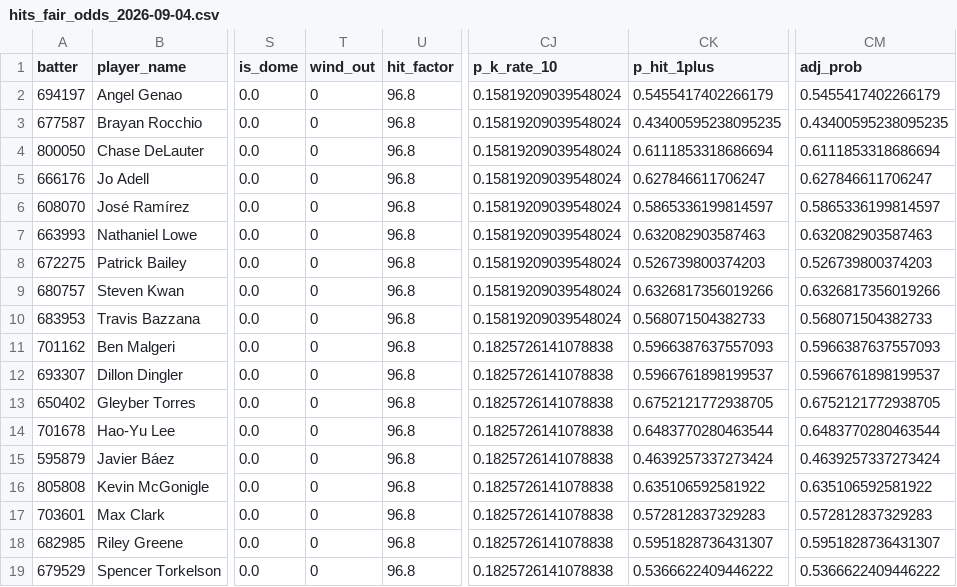
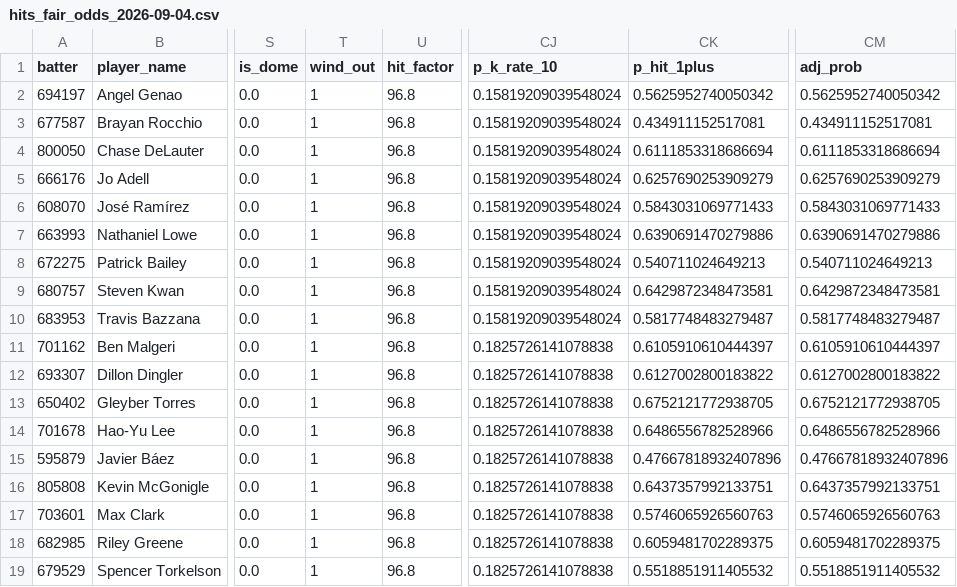
Before and after one commit to cryptobatmanEV/mlb-prop-engine, a CSV file: data/outputs/hits_fair_odds_2026-09-04.csv, drawn as a sheet; only a part is shown, gaps mark what is left out; the diff names each change by its address in the sheet, - before the commit and + after, or states it on an @@ line.

```diff
--- a/data/outputs/hits_fair_odds_2026-09-04.csv
+++ b/data/outputs/hits_fair_odds_2026-09-04.csv
-T2:T19 (wind_out): 0
+T2:T19 (wind_out): 1
-CK2 (p_hit_1plus): 0.5455417402266179
+CK2 (p_hit_1plus): 0.5625952740050342
-CM2 (adj_prob): 0.5455417402266179
+CM2 (adj_prob): 0.5625952740050342
-CK3 (p_hit_1plus): 0.43400595238095235
+CK3 (p_hit_1plus): 0.434911152517081
-CM3 (adj_prob): 0.43400595238095235
+CM3 (adj_prob): 0.434911152517081
-CK5 (p_hit_1plus): 0.627846611706247
+CK5 (p_hit_1plus): 0.6257690253909279
-CM5 (adj_prob): 0.627846611706247
+CM5 (adj_prob): 0.6257690253909279
-CK6 (p_hit_1plus): 0.5865336199814597
+CK6 (p_hit_1plus): 0.5843031069771433
-CM6 (adj_prob): 0.5865336199814597
+CM6 (adj_prob): 0.5843031069771433
-CK7 (p_hit_1plus): 0.632082903587463
+CK7 (p_hit_1plus): 0.6390691470279886
-CM7 (adj_prob): 0.632082903587463
+CM7 (adj_prob): 0.6390691470279886
-CK8 (p_hit_1plus): 0.526739800374203
+CK8 (p_hit_1plus): 0.540711024649213
-CM8 (adj_prob): 0.526739800374203
+CM8 (adj_prob): 0.540711024649213
-CK9 (p_hit_1plus): 0.6326817356019266
+CK9 (p_hit_1plus): 0.6429872348473581
-CM9 (adj_prob): 0.6326817356019266
+CM9 (adj_prob): 0.6429872348473581
-CK10 (p_hit_1plus): 0.568071504382733
+CK10 (p_hit_1plus): 0.5817748483279487
-CM10 (adj_prob): 0.568071504382733
+CM10 (adj_prob): 0.5817748483279487
-CK11 (p_hit_1plus): 0.5966387637557093
+CK11 (p_hit_1plus): 0.6105910610444397
-CM11 (adj_prob): 0.5966387637557093
+CM11 (adj_prob): 0.6105910610444397
-CK12 (p_hit_1plus): 0.5966761898199537
+CK12 (p_hit_1plus): 0.6127002800183822
-CM12 (adj_prob): 0.5966761898199537
+CM12 (adj_prob): 0.6127002800183822
-CK14 (p_hit_1plus): 0.6483770280463544
+CK14 (p_hit_1plus): 0.6486556782528966
-CM14 (adj_prob): 0.6483770280463544
+CM14 (adj_prob): 0.6486556782528966
-CK15 (p_hit_1plus): 0.4639257337273424
+CK15 (p_hit_1plus): 0.47667818932407896
-CM15 (adj_prob): 0.4639257337273424
+CM15 (adj_prob): 0.47667818932407896
-CK16 (p_hit_1plus): 0.635106592581922
+CK16 (p_hit_1plus): 0.6437357992133751
-CM16 (adj_prob): 0.635106592581922
+CM16 (adj_prob): 0.6437357992133751
-CK17 (p_hit_1plus): 0.572812837329283
+CK17 (p_hit_1plus): 0.5746065926560763
-CM17 (adj_prob): 0.572812837329283
+CM17 (adj_prob): 0.5746065926560763
-CK18 (p_hit_1plus): 0.5951828736431307
+CK18 (p_hit_1plus): 0.6059481702289375
-CM18 (adj_prob): 0.5951828736431307
+CM18 (adj_prob): 0.6059481702289375
-CK19 (p_hit_1plus): 0.5366622409446222
+CK19 (p_hit_1plus): 0.5518851911405532
-CM19 (adj_prob): 0.5366622409446222
+CM19 (adj_prob): 0.5518851911405532
```
Also changed, not shown: data/outputs/batter_ks_fair_odds_2026-09-04.csv, data/outputs/fair_odds_2026-09-04.csv, 1 other file.
